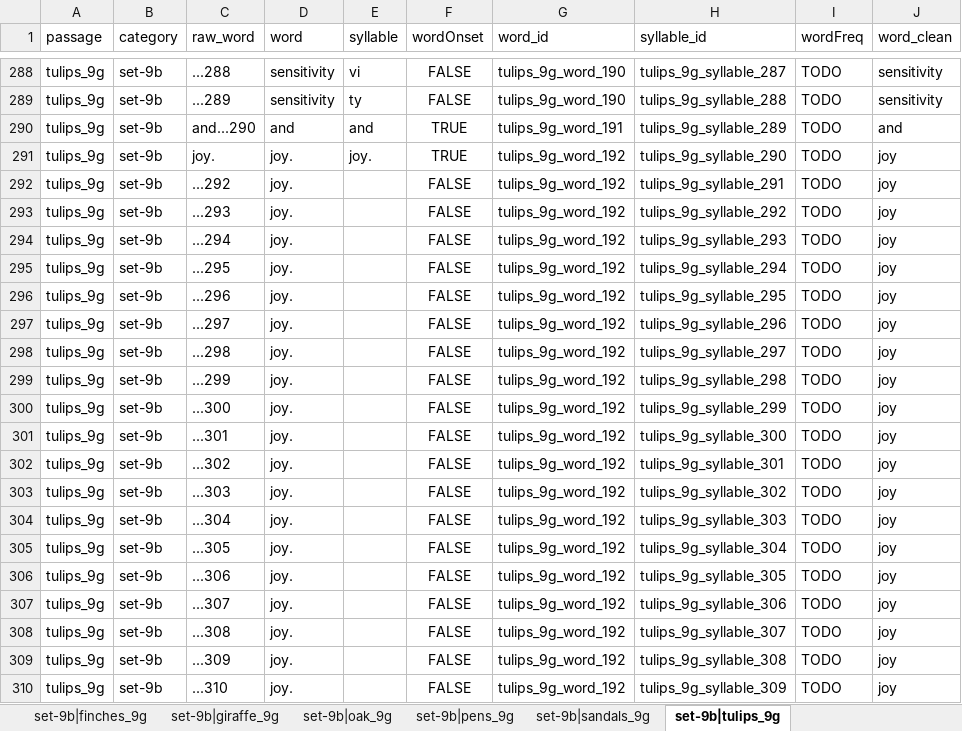
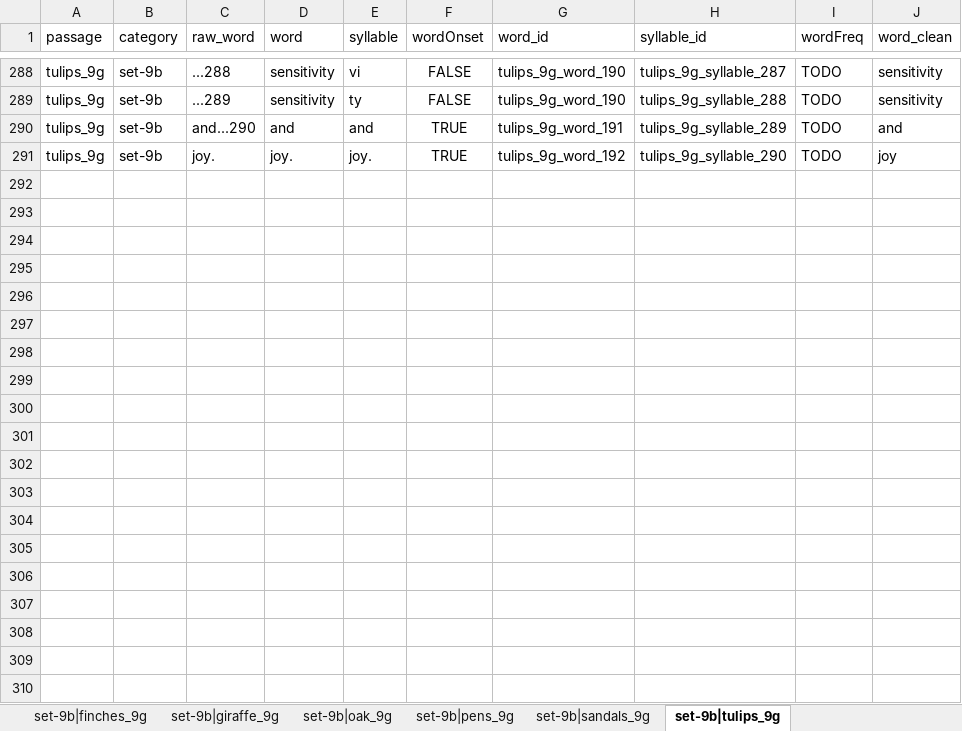
Before and after one commit to NDCLab/read-study1-dataset, an Excel workbook: code/scaffolds-autogenerated.xlsx, sheet set-9b|tulips_9g, drawn as a sheet; only a part is shown, gaps mark what is left out; values as stored, in another font and other column widths than the file's, no borders; the diff covers the shown part only; the diff names each change by its address in the sheet, - before the commit and + after, or states it on an @@ line.

Commit message:
Fix error in pencils_9g and tulips_9g, regenerate scaffold accordingly

```diff
--- a/code/scaffolds-autogenerated.xlsx (sheet set-9b|tulips_9g)
+++ b/code/scaffolds-autogenerated.xlsx (sheet set-9b|tulips_9g)
-row 292: tulips_9g | set-9b | ...292 | joy. |  | FALSE | tulips_9g_word_192 | tulips_9g_syllable_291 | TODO | joy
-row 293: tulips_9g | set-9b | ...293 | joy. |  | FALSE | tulips_9g_word_192 | tulips_9g_syllable_292 | TODO | joy
-row 294: tulips_9g | set-9b | ...294 | joy. |  | FALSE | tulips_9g_word_192 | tulips_9g_syllable_293 | TODO | joy
-row 295: tulips_9g | set-9b | ...295 | joy. |  | FALSE | tulips_9g_word_192 | tulips_9g_syllable_294 | TODO | joy
-row 296: tulips_9g | set-9b | ...296 | joy. |  | FALSE | tulips_9g_word_192 | tulips_9g_syllable_295 | TODO | joy
-row 297: tulips_9g | set-9b | ...297 | joy. |  | FALSE | tulips_9g_word_192 | tulips_9g_syllable_296 | TODO | joy
-row 298: tulips_9g | set-9b | ...298 | joy. |  | FALSE | tulips_9g_word_192 | tulips_9g_syllable_297 | TODO | joy
-row 299: tulips_9g | set-9b | ...299 | joy. |  | FALSE | tulips_9g_word_192 | tulips_9g_syllable_298 | TODO | joy
-row 300: tulips_9g | set-9b | ...300 | joy. |  | FALSE | tulips_9g_word_192 | tulips_9g_syllable_299 | TODO | joy
-row 301: tulips_9g | set-9b | ...301 | joy. |  | FALSE | tulips_9g_word_192 | tulips_9g_syllable_300 | TODO | joy
-row 302: tulips_9g | set-9b | ...302 | joy. |  | FALSE | tulips_9g_word_192 | tulips_9g_syllable_301 | TODO | joy
-row 303: tulips_9g | set-9b | ...303 | joy. |  | FALSE | tulips_9g_word_192 | tulips_9g_syllable_302 | TODO | joy
-row 304: tulips_9g | set-9b | ...304 | joy. |  | FALSE | tulips_9g_word_192 | tulips_9g_syllable_303 | TODO | joy
-row 305: tulips_9g | set-9b | ...305 | joy. |  | FALSE | tulips_9g_word_192 | tulips_9g_syllable_304 | TODO | joy
-row 306: tulips_9g | set-9b | ...306 | joy. |  | FALSE | tulips_9g_word_192 | tulips_9g_syllable_305 | TODO | joy
-row 307: tulips_9g | set-9b | ...307 | joy. |  | FALSE | tulips_9g_word_192 | tulips_9g_syllable_306 | TODO | joy
-row 308: tulips_9g | set-9b | ...308 | joy. |  | FALSE | tulips_9g_word_192 | tulips_9g_syllable_307 | TODO | joy
-row 309: tulips_9g | set-9b | ...309 | joy. |  | FALSE | tulips_9g_word_192 | tulips_9g_syllable_308 | TODO | joy
-row 310: tulips_9g | set-9b | ...310 | joy. |  | FALSE | tulips_9g_word_192 | tulips_9g_syllable_309 | TODO | joy
```
Also changed, not shown: 53 removed rows elsewhere in this sheet, sheet set-9a|pencils_9g, materials/reading-ranger/stimuli/passage-error-excels/set-9a/pencils_9g.xlsx, materials/reading-ranger/stimuli/passage-error-excels/set-9b/tulips_9g.xlsx.
